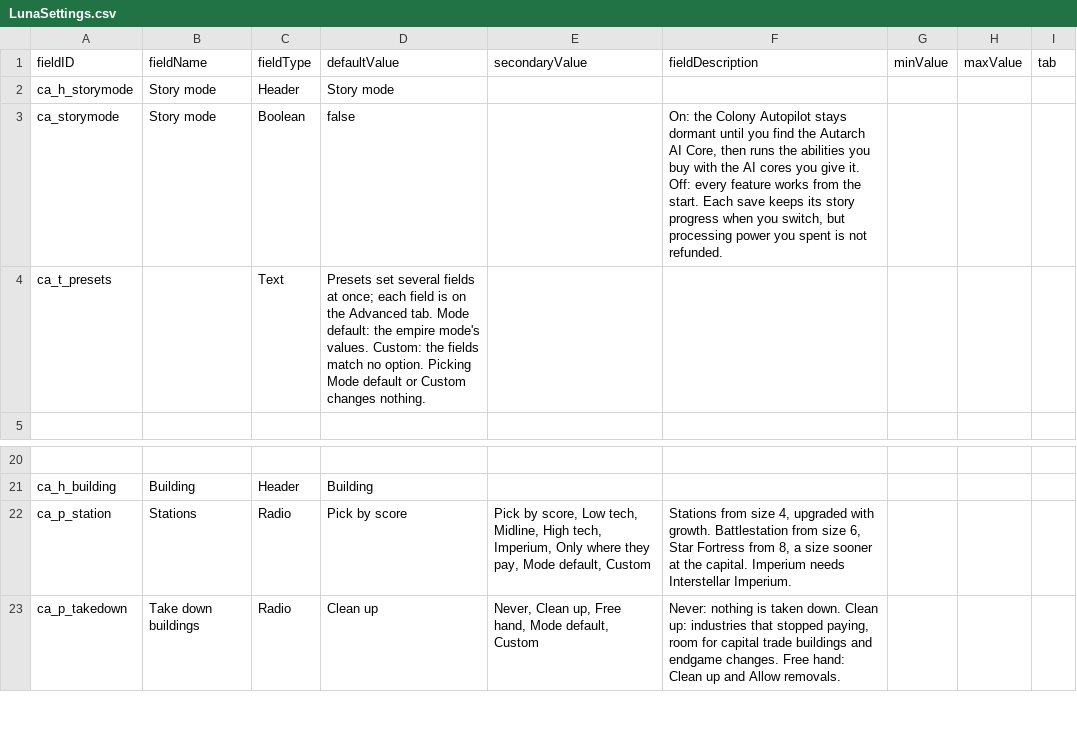
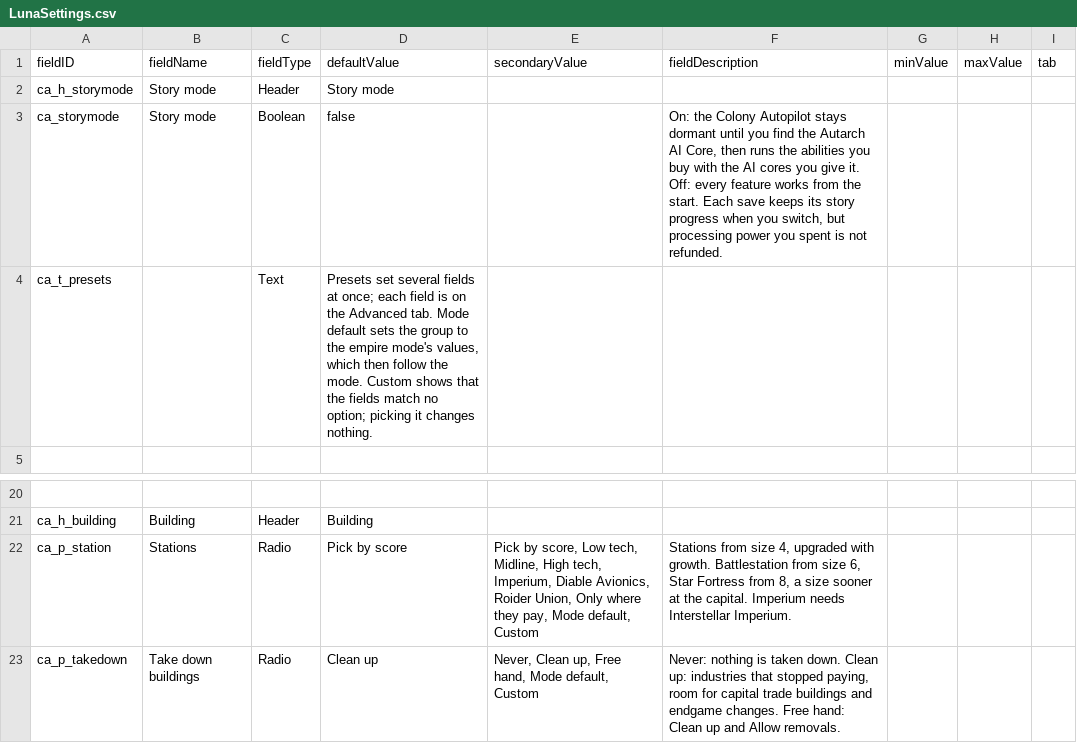
Before and after one commit to Mjolniar/auto-colonies, a CSV file: data/config/LunaSettings.csv, drawn as a sheet; only a part is shown, gaps mark what is left out; the diff names each change by its address in the sheet, - before the commit and + after, or states it on an @@ line.

```diff
--- a/data/config/LunaSettings.csv
+++ b/data/config/LunaSettings.csv
-D4 (defaultValue): …tab. Mode default: the empire mode's values. Custom: the fields match no option. Picking Mode default or Custom changes nothing.
+D4 (defaultValue): …tab. Mode default sets the group to the empire mode's values, which then follow the mode. Custom shows that the fields match no option; picking it changes nothing.
-E22 (secondaryValue): …tech, Imperium, Only where…
+E22 (secondaryValue): …tech, Imperium, Diable Avionics, Roider Union, Only where…
```
Also changed, not shown: 27 other files.
